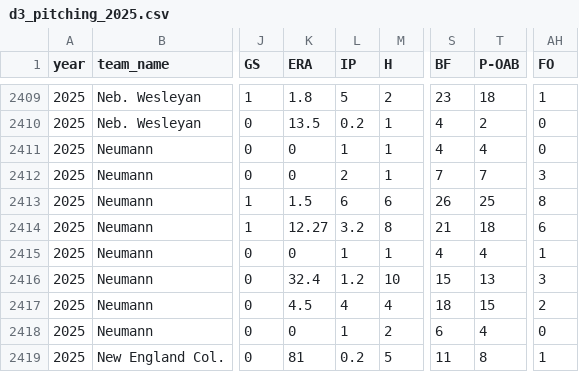
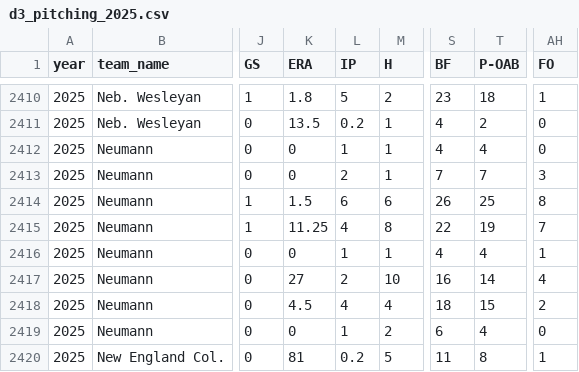
Before and after one commit to MaxWassarman/d3_app, a CSV file: data/d3_pitching_2025.csv, drawn as a sheet; only a part is shown, gaps mark what is left out; addresses are those after the commit; the diff covers the shown part only; the diff names each change by its address in the sheet, - before the commit and + after, or states it on an @@ line.

```diff
--- a/data/d3_pitching_2025.csv
+++ b/data/d3_pitching_2025.csv
-K2415 (ERA): 12.27
+K2415 (ERA): 11.25
-L2415 (IP): 3.2
+L2415 (IP): 4
-S2415 (BF): 21
+S2415 (BF): 22
-T2415 (P-OAB): 18
+T2415 (P-OAB): 19
-AH2415 (FO): 6
+AH2415 (FO): 7
-K2417 (ERA): 32.4
+K2417 (ERA): 27
-L2417 (IP): 1.2
+L2417 (IP): 2
-S2417 (BF): 15
+S2417 (BF): 16
-T2417 (P-OAB): 13
+T2417 (P-OAB): 14
-AH2417 (FO): 3
+AH2417 (FO): 4
```
Also changed, not shown: 1 added row and 30 edited cells elsewhere in this file, 1 other file.
